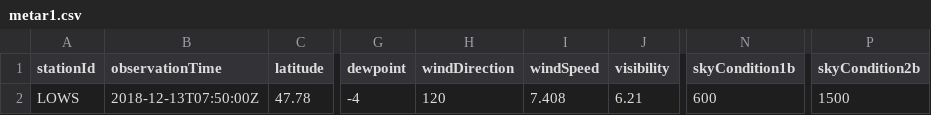
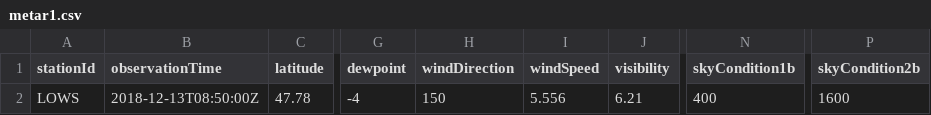
Before and after one commit to mmittlb/pywde1, a CSV file: metar1.csv, drawn as a sheet; only a part is shown, gaps mark what is left out; the diff names each change by its address in the sheet, - before the commit and + after, or states it on an @@ line.

Commit message:
Add metar1.csv

```diff
--- a/metar1.csv
+++ b/metar1.csv
-B2 (observationTime): 2018-12-13T07:50:00Z
+B2 (observationTime): 2018-12-13T08:50:00Z
-H2 (windDirection): 120
+H2 (windDirection): 150
-I2 (windSpeed): 7.408
+I2 (windSpeed): 5.556
-N2 (skyCondition1b): 600
+N2 (skyCondition1b): 400
-P2 (skyCondition2b): 1500
+P2 (skyCondition2b): 1600
```
